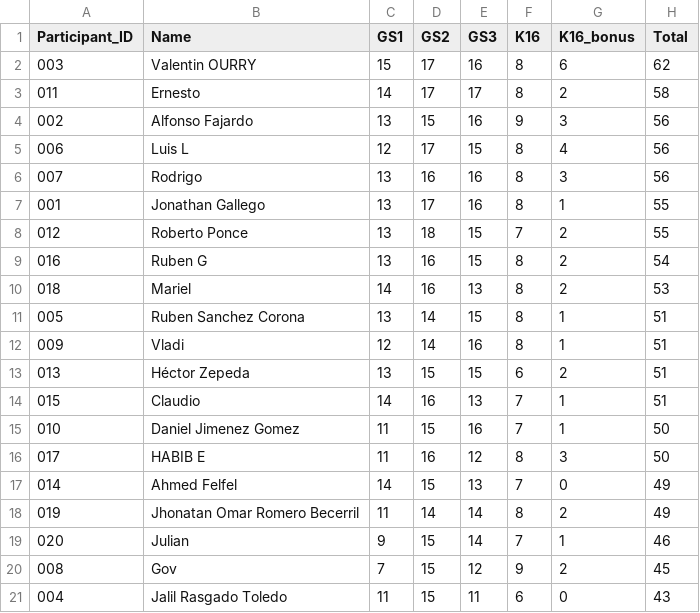
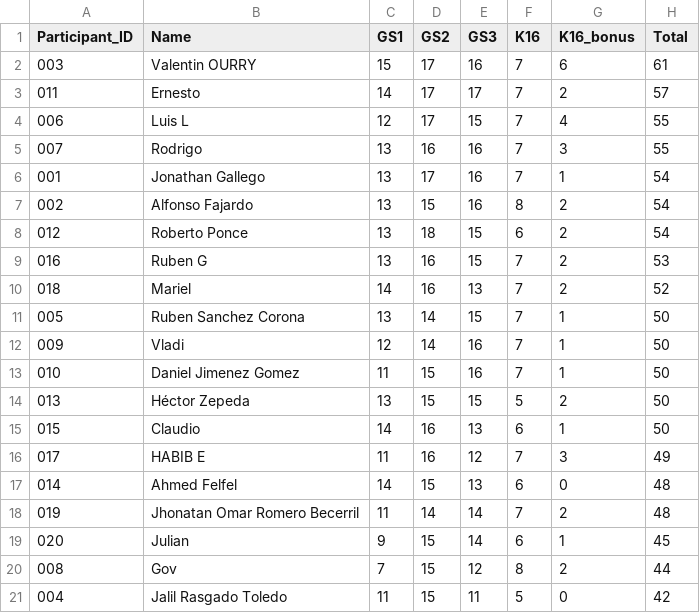
Before and after one commit to alffajardo/worldcup_2026, a CSV file: Overall_scores.csv, drawn as a sheet.

```diff
--- a/Overall_scores.csv
+++ b/Overall_scores.csv
@@ -1,21 +1,21 @@
 Participant_ID,Name,GS1,GS2,GS3,K16,K16_bonus,Total
-003,Valentin OURRY,15,17,16,8,6,62
-011,Ernesto,14,17,17,8,2,58
-002,Alfonso Fajardo,13,15,16,9,3,56
-006,Luis L,12,17,15,8,4,56
-007,Rodrigo,13,16,16,8,3,56
-001,Jonathan Gallego,13,17,16,8,1,55
-012,Roberto Ponce,13,18,15,7,2,55
-016,Ruben G,13,16,15,8,2,54
-018,Mariel,14,16,13,8,2,53
-005,Ruben Sanchez Corona,13,14,15,8,1,51
-009,Vladi,12,14,16,8,1,51
-013,Héctor Zepeda,13,15,15,6,2,51
-015,Claudio,14,16,13,7,1,51
+003,Valentin OURRY,15,17,16,7,6,61
+011,Ernesto,14,17,17,7,2,57
+006,Luis L,12,17,15,7,4,55
+007,Rodrigo,13,16,16,7,3,55
+001,Jonathan Gallego,13,17,16,7,1,54
+002,Alfonso Fajardo,13,15,16,8,2,54
+012,Roberto Ponce,13,18,15,6,2,54
+016,Ruben G,13,16,15,7,2,53
+018,Mariel,14,16,13,7,2,52
+005,Ruben Sanchez Corona,13,14,15,7,1,50
+009,Vladi,12,14,16,7,1,50
 010,Daniel Jimenez Gomez,11,15,16,7,1,50
-017,HABIB E,11,16,12,8,3,50
-014,Ahmed Felfel,14,15,13,7,0,49
-019,Jhonatan Omar Romero Becerril,11,14,14,8,2,49
-020,Julian,9,15,14,7,1,46
-008,Gov,7,15,12,9,2,45
-004,Jalil Rasgado Toledo,11,15,11,6,0,43
+013,Héctor Zepeda,13,15,15,5,2,50
+015,Claudio,14,16,13,6,1,50
+017,HABIB E,11,16,12,7,3,49
+014,Ahmed Felfel,14,15,13,6,0,48
+019,Jhonatan Omar Romero Becerril,11,14,14,7,2,48
+020,Julian,9,15,14,6,1,45
+008,Gov,7,15,12,8,2,44
+004,Jalil Rasgado Toledo,11,15,11,5,0,42
```
Also changed, not shown: K16_complete_scores.csv, 1 other file.
